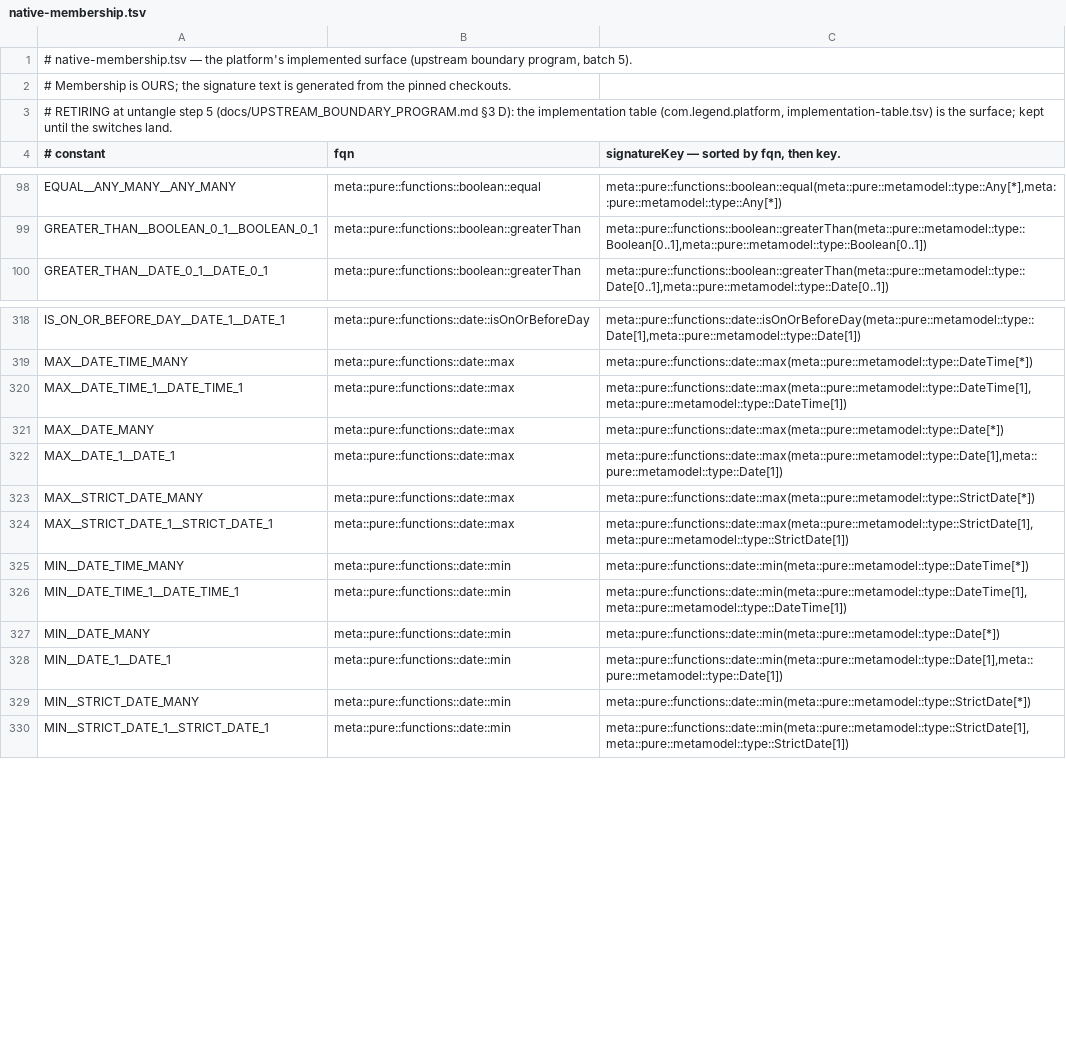
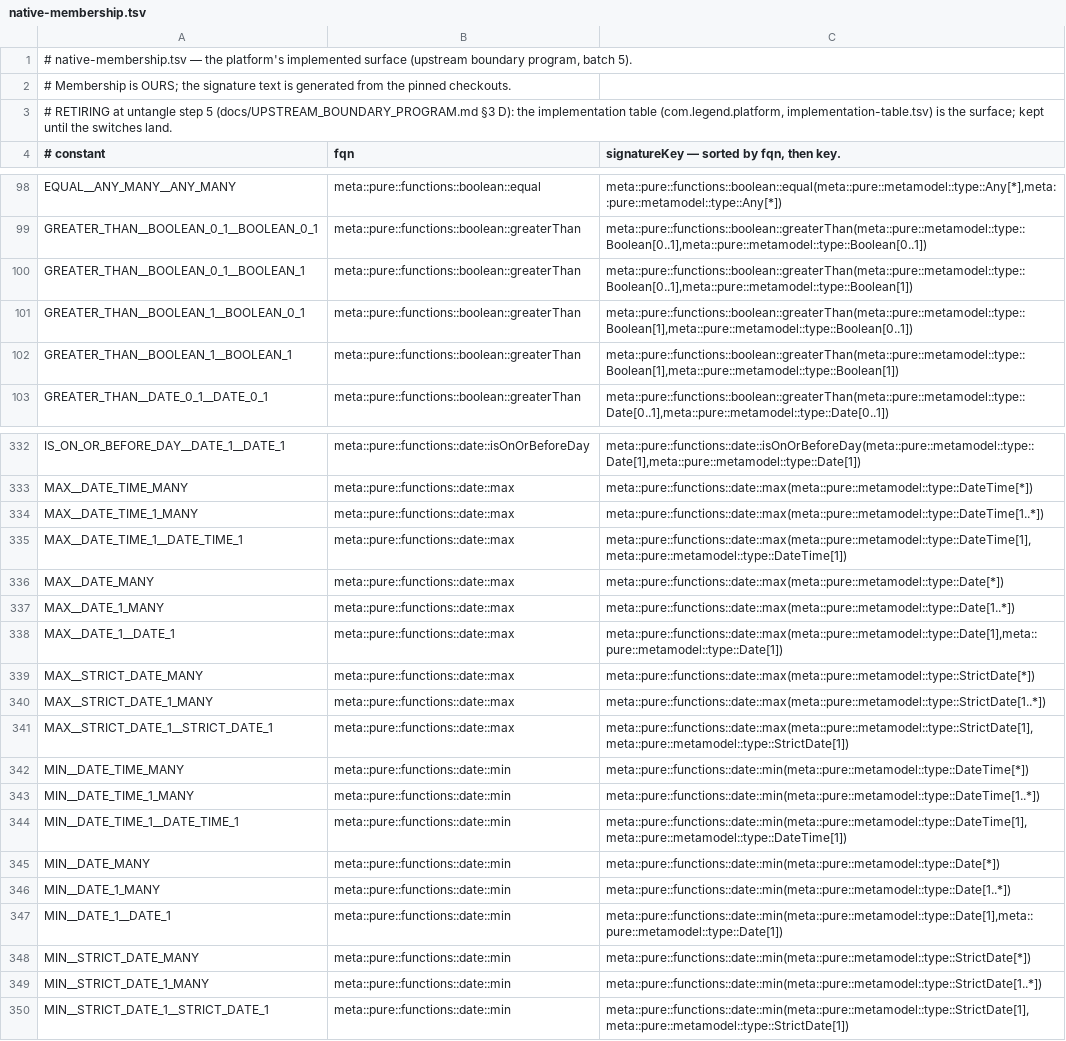
Before and after one commit to neema2/legend-lite, a TSV file: core/src/main/resources/com/legend/builtin/native-membership.tsv, drawn as a sheet; only a part is shown, gaps mark what is left out; the diff covers the shown part only.

```diff
--- a/core/src/main/resources/com/legend/builtin/native-membership.tsv
+++ b/core/src/main/resources/com/legend/builtin/native-membership.tsv
@@ -99,2 +99,5 @@ EQUAL__ANY_MANY__ANY_MANY	meta::pure::functions::boolean::equal	meta::pure::func
 GREATER_THAN__BOOLEAN_0_1__BOOLEAN_0_1	meta::pure::functions::boolean::greaterThan	meta::pure::functions::boolean::greaterThan(meta::pure::metamodel::type::Boolean[0..1],meta::pure::metamodel::type::Boolean[0..1])
+GREATER_THAN__BOOLEAN_0_1__BOOLEAN_1	meta::pure::functions::boolean::greaterThan	meta::pure::functions::boolean::greaterThan(meta::pure::metamodel::type::Boolean[0..1],meta::pure::metamodel::type::Boolean[1])
+GREATER_THAN__BOOLEAN_1__BOOLEAN_0_1	meta::pure::functions::boolean::greaterThan	meta::pure::functions::boolean::greaterThan(meta::pure::metamodel::type::Boolean[1],meta::pure::metamodel::type::Boolean[0..1])
+GREATER_THAN__BOOLEAN_1__BOOLEAN_1	meta::pure::functions::boolean::greaterThan	meta::pure::functions::boolean::greaterThan(meta::pure::metamodel::type::Boolean[1],meta::pure::metamodel::type::Boolean[1])
 GREATER_THAN__DATE_0_1__DATE_0_1	meta::pure::functions::boolean::greaterThan	meta::pure::functions::boolean::greaterThan(meta::pure::metamodel::type::Date[0..1],meta::pure::metamodel::type::Date[0..1])
@@ -319,12 +333,18 @@ IS_ON_OR_BEFORE_DAY__DATE_1__DATE_1	meta::pure::functions::date::isOnOrBeforeDay
 MAX__DATE_TIME_MANY	meta::pure::functions::date::max	meta::pure::functions::date::max(meta::pure::metamodel::type::DateTime[*])
+MAX__DATE_TIME_1_MANY	meta::pure::functions::date::max	meta::pure::functions::date::max(meta::pure::metamodel::type::DateTime[1..*])
 MAX__DATE_TIME_1__DATE_TIME_1	meta::pure::functions::date::max	meta::pure::functions::date::max(meta::pure::metamodel::type::DateTime[1],meta::pure::metamodel::type::DateTime[1])
 MAX__DATE_MANY	meta::pure::functions::date::max	meta::pure::functions::date::max(meta::pure::metamodel::type::Date[*])
+MAX__DATE_1_MANY	meta::pure::functions::date::max	meta::pure::functions::date::max(meta::pure::metamodel::type::Date[1..*])
 MAX__DATE_1__DATE_1	meta::pure::functions::date::max	meta::pure::functions::date::max(meta::pure::metamodel::type::Date[1],meta::pure::metamodel::type::Date[1])
 MAX__STRICT_DATE_MANY	meta::pure::functions::date::max	meta::pure::functions::date::max(meta::pure::metamodel::type::StrictDate[*])
+MAX__STRICT_DATE_1_MANY	meta::pure::functions::date::max	meta::pure::functions::date::max(meta::pure::metamodel::type::StrictDate[1..*])
 MAX__STRICT_DATE_1__STRICT_DATE_1	meta::pure::functions::date::max	meta::pure::functions::date::max(meta::pure::metamodel::type::StrictDate[1],meta::pure::metamodel::type::StrictDate[1])
 MIN__DATE_TIME_MANY	meta::pure::functions::date::min	meta::pure::functions::date::min(meta::pure::metamodel::type::DateTime[*])
+MIN__DATE_TIME_1_MANY	meta::pure::functions::date::min	meta::pure::functions::date::min(meta::pure::metamodel::type::DateTime[1..*])
 MIN__DATE_TIME_1__DATE_TIME_1	meta::pure::functions::date::min	meta::pure::functions::date::min(meta::pure::metamodel::type::DateTime[1],meta::pure::metamodel::type::DateTime[1])
 MIN__DATE_MANY	meta::pure::functions::date::min	meta::pure::functions::date::min(meta::pure::metamodel::type::Date[*])
+MIN__DATE_1_MANY	meta::pure::functions::date::min	meta::pure::functions::date::min(meta::pure::metamodel::type::Date[1..*])
 MIN__DATE_1__DATE_1	meta::pure::functions::date::min	meta::pure::functions::date::min(meta::pure::metamodel::type::Date[1],meta::pure::metamodel::type::Date[1])
 MIN__STRICT_DATE_MANY	meta::pure::functions::date::min	meta::pure::functions::date::min(meta::pure::metamodel::type::StrictDate[*])
+MIN__STRICT_DATE_1_MANY	meta::pure::functions::date::min	meta::pure::functions::date::min(meta::pure::metamodel::type::StrictDate[1..*])
 MIN__STRICT_DATE_1__STRICT_DATE_1	meta::pure::functions::date::min	meta::pure::functions::date::min(meta::pure::metamodel::type::StrictDate[1],meta::pure::metamodel::type::StrictDate[1])
```
Also changed, not shown: 17 added rows elsewhere in this file, 18 other files.
